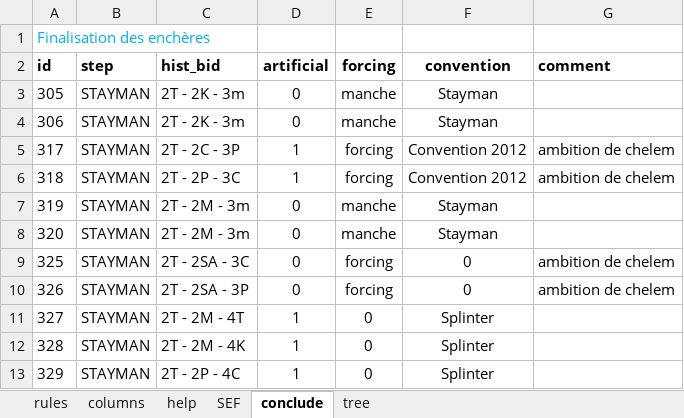
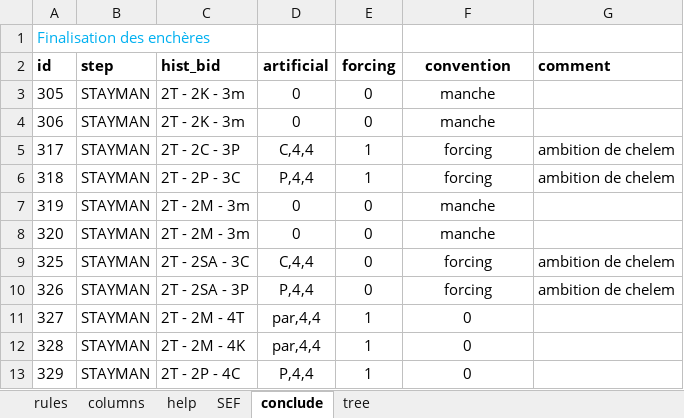
Before and after one commit to thrambert/Bidding, an Excel workbook: assets/bidtree.xlsx, sheet conclude, drawn as a sheet; values as stored, in another font and other column widths than the file's, no borders; the diff names each change by its address in the sheet, - before the commit and + after, or states it on an @@ line.

```diff
--- a/assets/bidtree.xlsx (sheet conclude)
+++ b/assets/bidtree.xlsx (sheet conclude)
-E3:E4 (forcing): manche
+E3:E4 (forcing): 0
-F3:F4 (convention): Stayman
+F3:F4 (convention): manche
-D5 (artificial): 1
+D5 (artificial): C,4,4
-E5:E6 (forcing): forcing
+E5:E6 (forcing): 1
-F5:F6 (convention): Convention 2012
+F5:F6 (convention): forcing
-D6 (artificial): 1
+D6 (artificial): P,4,4
-E7:E8 (forcing): manche
+E7:E8 (forcing): 0
-F7:F8 (convention): Stayman
+F7:F8 (convention): manche
-D9 (artificial): 0
+D9 (artificial): C,4,4
-E9:E10 (forcing): forcing
+E9:E10 (forcing): 0
-F9:F10 (convention): 0
+F9:F10 (convention): forcing
-D10 (artificial): 0
+D10 (artificial): P,4,4
-D11:D12 (artificial): 1
+D11:D12 (artificial): par,4,4
-E11:E13 (forcing): 0
+E11:E13 (forcing): 1
-F11:F13 (convention): Splinter
+F11:F13 (convention): 0
-D13 (artificial): 1
+D13 (artificial): P,4,4
```
Also changed, not shown: sheet rules, sheet columns, formulas that keep their value, 10 other files.
